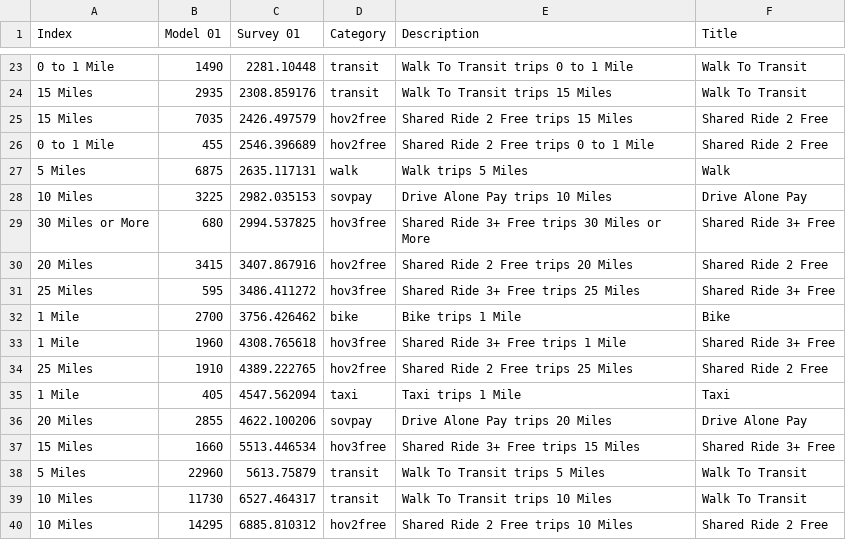
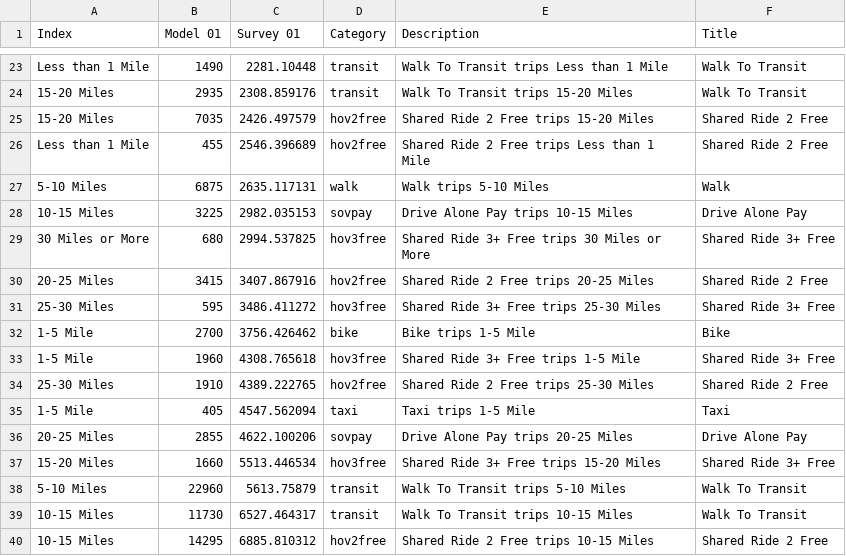
Before and after one commit to CMAP-REPOS/cmap_abm_report, a CSV file: data/csv8_wbmode_distance.csv, drawn as a sheet; only a part is shown, gaps mark what is left out; the diff covers the shown part only.

```diff
--- a/data/csv8_wbmode_distance.csv
+++ b/data/csv8_wbmode_distance.csv
@@ -23,18 +23,18 @@ Index,Model 01,Survey 01,Category,Description,Title
-0 to 1 Mile,1490,2281.10448,transit,Walk To Transit trips 0 to 1 Mile,Walk To Transit
-15 Miles,2935,2308.859176,transit,Walk To Transit trips 15 Miles,Walk To Transit
-15 Miles,7035,2426.497579,hov2free,Shared Ride 2 Free trips 15 Miles,Shared Ride 2 Free
-0 to 1 Mile,455,2546.396689,hov2free,Shared Ride 2 Free trips 0 to 1 Mile,Shared Ride 2 Free
-5 Miles,6875,2635.117131,walk,Walk trips 5 Miles,Walk
-10 Miles,3225,2982.035153,sovpay,Drive Alone Pay trips 10 Miles,Drive Alone Pay
+Less than 1 Mile,1490,2281.10448,transit,Walk To Transit trips Less than 1 Mile,Walk To Transit
+15-20 Miles,2935,2308.859176,transit,Walk To Transit trips 15-20 Miles,Walk To Transit
+15-20 Miles,7035,2426.497579,hov2free,Shared Ride 2 Free trips 15-20 Miles,Shared Ride 2 Free
+Less than 1 Mile,455,2546.396689,hov2free,Shared Ride 2 Free trips Less than 1 Mile,Shared Ride 2 Free
+5-10 Miles,6875,2635.117131,walk,Walk trips 5-10 Miles,Walk
+10-15 Miles,3225,2982.035153,sovpay,Drive Alone Pay trips 10-15 Miles,Drive Alone Pay
 30 Miles or More,680,2994.537825,hov3free,Shared Ride 3+ Free trips 30 Miles or More,Shared Ride 3+ Free
-20 Miles,3415,3407.867916,hov2free,Shared Ride 2 Free trips 20 Miles,Shared Ride 2 Free
-25 Miles,595,3486.411272,hov3free,Shared Ride 3+ Free trips 25 Miles,Shared Ride 3+ Free
- 1 Mile,2700,3756.426462,bike,Bike trips  1 Mile,Bike
- 1 Mile,1960,4308.765618,hov3free,Shared Ride 3+ Free trips  1 Mile,Shared Ride 3+ Free
-25 Miles,1910,4389.222765,hov2free,Shared Ride 2 Free trips 25 Miles,Shared Ride 2 Free
- 1 Mile,405,4547.562094,taxi,Taxi trips  1 Mile,Taxi
-20 Miles,2855,4622.100206,sovpay,Drive Alone Pay trips 20 Miles,Drive Alone Pay
-15 Miles,1660,5513.446534,hov3free,Shared Ride 3+ Free trips 15 Miles,Shared Ride 3+ Free
-5 Miles,22960,5613.75879,transit,Walk To Transit trips 5 Miles,Walk To Transit
-10 Miles,11730,6527.464317,transit,Walk To Transit trips 10 Miles,Walk To Transit
-10 Miles,14295,6885.810312,hov2free,Shared Ride 2 Free trips 10 Miles,Shared Ride 2 Free
+20-25 Miles,3415,3407.867916,hov2free,Shared Ride 2 Free trips 20-25 Miles,Shared Ride 2 Free
+25-30 Miles,595,3486.411272,hov3free,Shared Ride 3+ Free trips 25-30 Miles,Shared Ride 3+ Free
+ 1-5 Mile,2700,3756.426462,bike,Bike trips  1-5 Mile,Bike
+ 1-5 Mile,1960,4308.765618,hov3free,Shared Ride 3+ Free trips  1-5 Mile,Shared Ride 3+ Free
+25-30 Miles,1910,4389.222765,hov2free,Shared Ride 2 Free trips 25-30 Miles,Shared Ride 2 Free
+ 1-5 Mile,405,4547.562094,taxi,Taxi trips  1-5 Mile,Taxi
+20-25 Miles,2855,4622.100206,sovpay,Drive Alone Pay trips 20-25 Miles,Drive Alone Pay
+15-20 Miles,1660,5513.446534,hov3free,Shared Ride 3+ Free trips 15-20 Miles,Shared Ride 3+ Free
+5-10 Miles,22960,5613.75879,transit,Walk To Transit trips 5-10 Miles,Walk To Transit
+10-15 Miles,11730,6527.464317,transit,Walk To Transit trips 10-15 Miles,Walk To Transit
+10-15 Miles,14295,6885.810312,hov2free,Shared Ride 2 Free trips 10-15 Miles,Shared Ride 2 Free
```
Also changed, not shown: 100 edited cells elsewhere in this file, data/csv19_transit_distance.csv, data/csv4_chord.csv, 7 other files.
